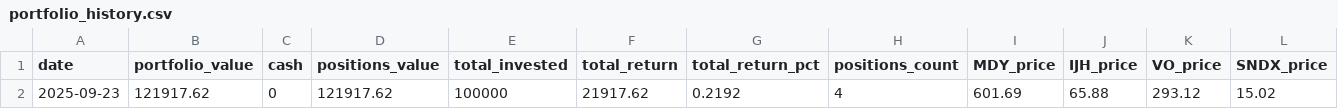
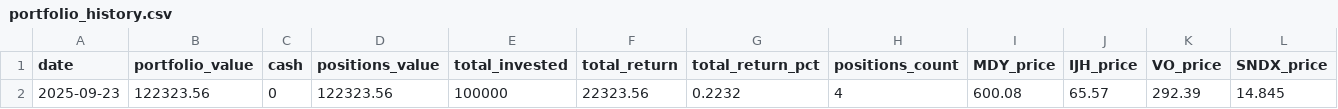
Before and after one commit to deuxfoistrois/Midcap-Research-30-day-experiment, a CSV file: data/portfolio_history.csv, drawn as a sheet; only a part is shown; removed rows and columns are numbered as before the commit, all else as after; rows hold the shown columns only; the diff names each change by its address in the sheet, - before the commit and + after, or states it on an @@ line.

```diff
--- a/data/portfolio_history.csv
+++ b/data/portfolio_history.csv
-row 2: 2025-09-23 | 121917.62 | 0 | 121917.62 | 100000 | 21917.62 | 0.2192 | 4 | 601.69 | 65.88 | 293.12 | 15.02
+row 2: 2025-09-23 | 122323.56 | 0 | 122323.56 | 100000 | 22323.56 | 0.2232 | 4 | 600.08 | 65.57 | 292.39 | 14.845
```
Also changed, not shown: 4 other files.
